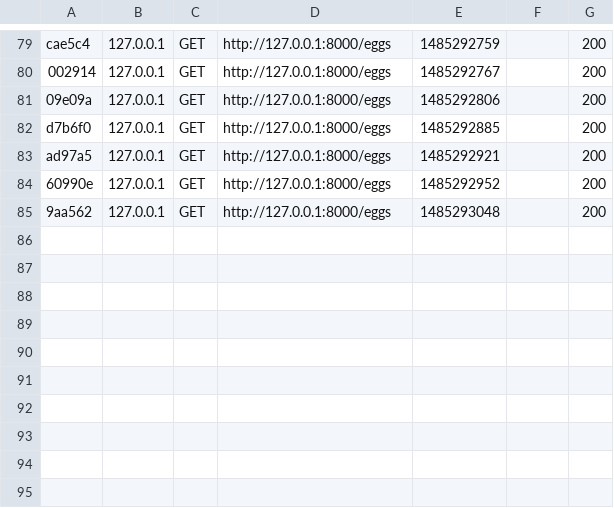
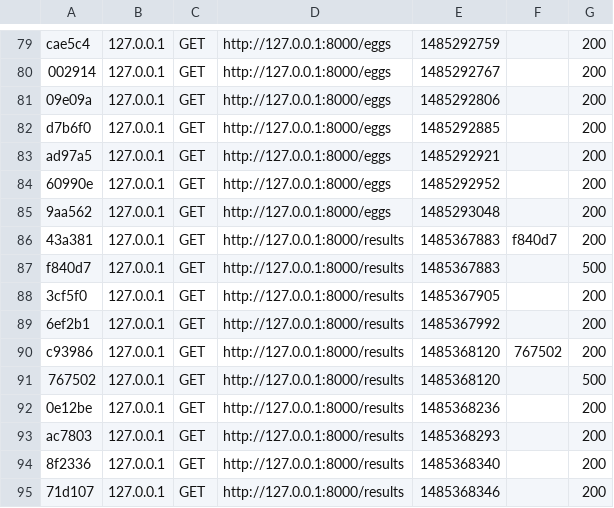
Before and after one commit to Newzald/citsciConnectors, a CSV file: var/cache/dev/profiler/index.csv, drawn as a sheet; only a part is shown, gaps mark what is left out.

```diff
--- a/var/cache/dev/profiler/index.csv
+++ b/var/cache/dev/profiler/index.csv
@@ -85 +85,11 @@ ad97a5,127.0.0.1,GET,http://127.0.0.1:8000/eggs,1485292921,,200
 9aa562,127.0.0.1,GET,http://127.0.0.1:8000/eggs,1485293048,,200
+43a381,127.0.0.1,GET,http://127.0.0.1:8000/results,1485367883,f840d7,200
+f840d7,127.0.0.1,GET,http://127.0.0.1:8000/results,1485367883,,500
+3cf5f0,127.0.0.1,GET,http://127.0.0.1:8000/results,1485367905,,200
+6ef2b1,127.0.0.1,GET,http://127.0.0.1:8000/results,1485367992,,200
+c93986,127.0.0.1,GET,http://127.0.0.1:8000/results,1485368120,767502,200
+767502,127.0.0.1,GET,http://127.0.0.1:8000/results,1485368120,,500
+0e12be,127.0.0.1,GET,http://127.0.0.1:8000/results,1485368236,,200
+ac7803,127.0.0.1,GET,http://127.0.0.1:8000/results,1485368293,,200
+8f2336,127.0.0.1,GET,http://127.0.0.1:8000/results,1485368340,,200
+71d107,127.0.0.1,GET,http://127.0.0.1:8000/results,1485368346,,200
```
Also changed, not shown: 59 other files.
